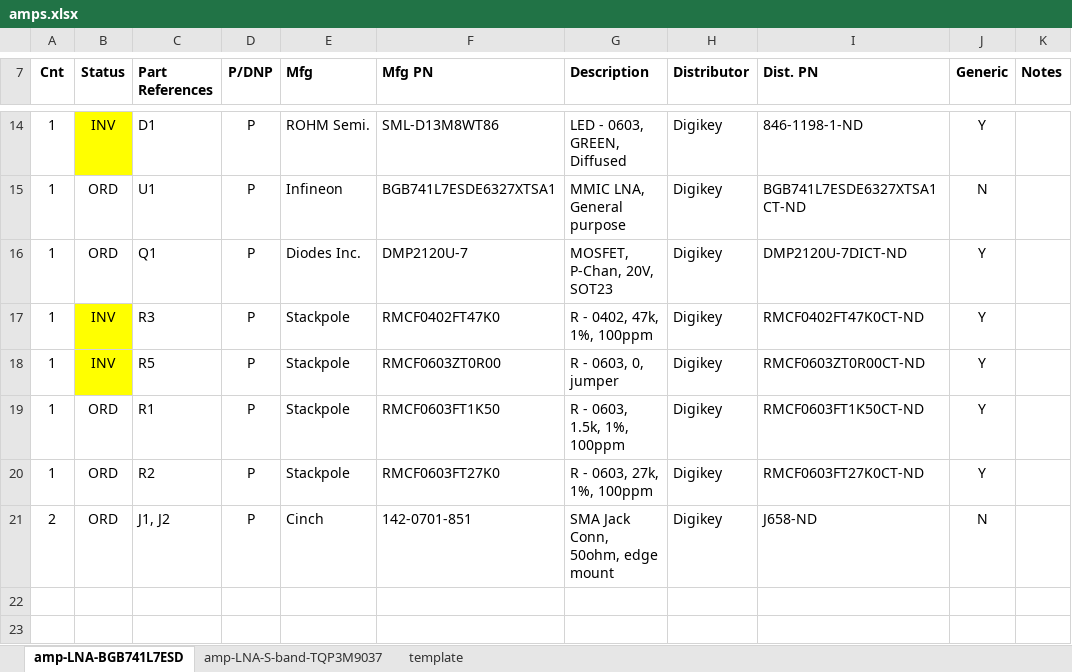
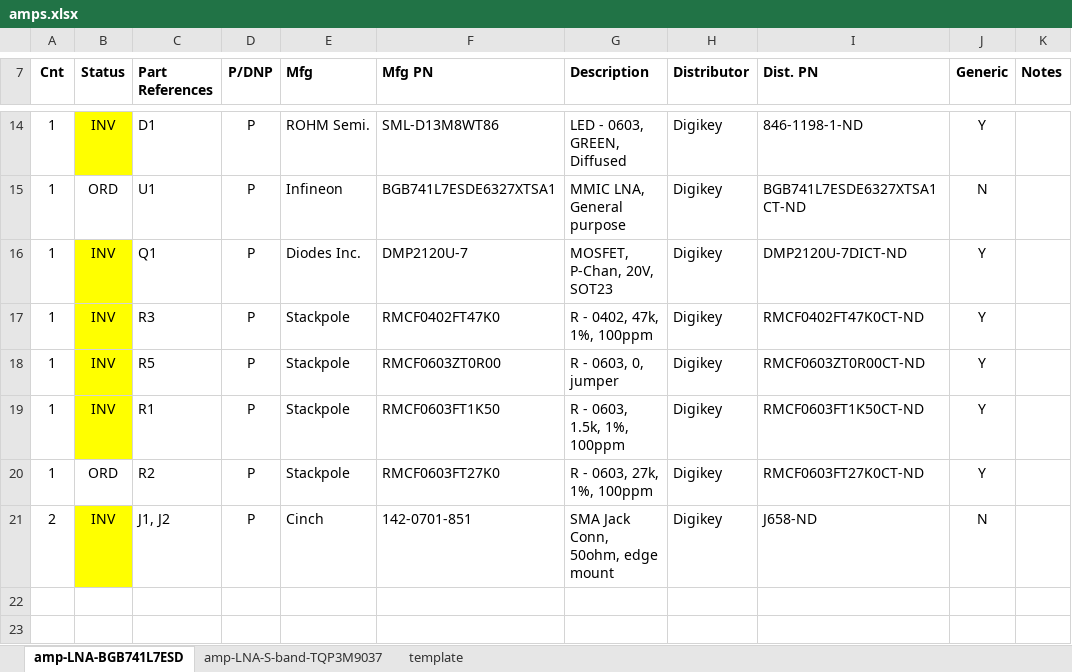
Before and after one commit to oresat/oresat-c3-rf, an Excel workbook: bom/amps.xlsx, sheet amp-LNA-BGB741L7ESD, drawn as a sheet; only a part is shown, gaps mark what is left out; values as stored, in another font and other column widths than the file's, no borders; the diff names each change by its address in the sheet, - before the commit and + after, or states it on an @@ line.

```diff
--- a/bom/amps.xlsx (sheet amp-LNA-BGB741L7ESD)
+++ b/bom/amps.xlsx (sheet amp-LNA-BGB741L7ESD)
-B16 (Status): ORD
+B16 (Status): INV
-B16 fill: none
+B16 fill: #FFFF00
-B19 (Status): ORD
+B19 (Status): INV
-B19 fill: none
+B19 fill: #FFFF00
-B21 (Status): ORD
+B21 (Status): INV
-B21 fill: none
+B21 fill: #FFFF00
```
Also changed, not shown: sheet amp-LNA-S-band-TQP3M9037, bom/filter-misc.xlsx, bom/inventory.xlsx, 3 other files.
